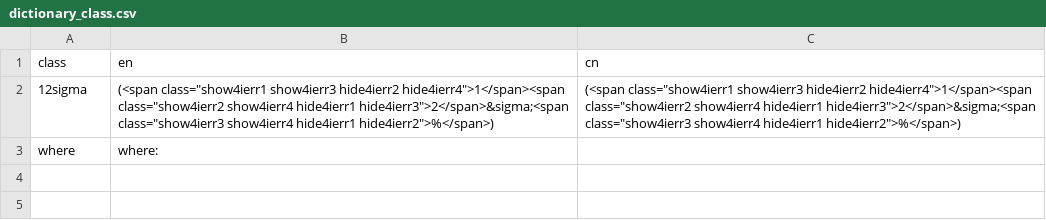
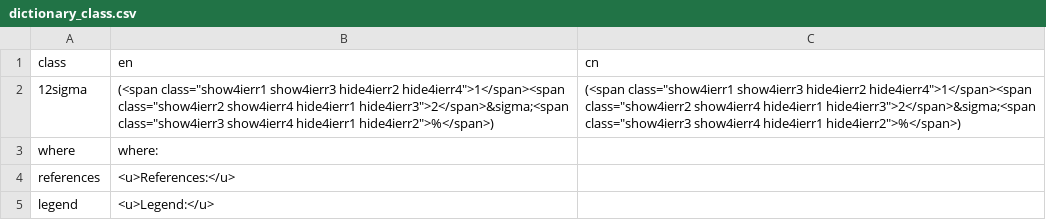
Before and after one commit to pvermees/IsoplotRgui, a CSV file: devel/dictionary_class.csv, drawn as a sheet.

```diff
--- a/devel/dictionary_class.csv
+++ b/devel/dictionary_class.csv
@@ -3 +3,3 @@ class,en,cn
 where,where:,
+references,<u>References:</u>,
+legend,<u>Legend:</u>,
```
Also changed, not shown: 25 other files.
